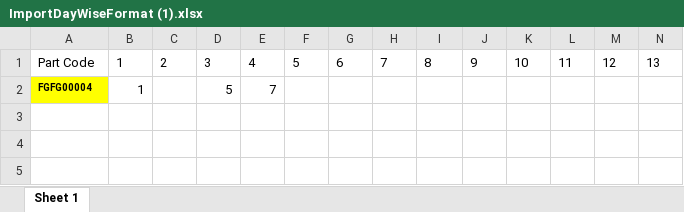
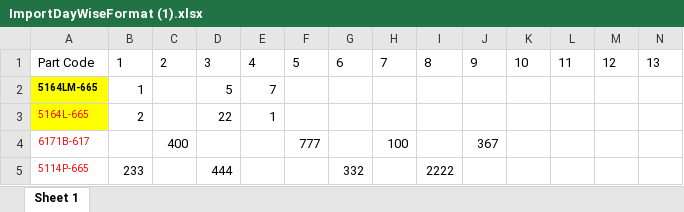
Before and after one commit to bmr2022/DGCGit2025, an Excel workbook: eTactWeb/wwwroot/Uploads/ImportDayWiseFormat (1).xlsx, sheet Sheet 1, drawn as a sheet; only a part is shown; values as stored, in another font and other column widths than the file's, no borders; rows hold the shown columns only; the diff names each change by its address in the sheet, - before the commit and + after, or states it on an @@ line.

Commit message:
in sale sch not added data done that

```diff
--- a/eTactWeb/wwwroot/Uploads/ImportDayWiseFormat (1).xlsx (sheet Sheet 1)
+++ b/eTactWeb/wwwroot/Uploads/ImportDayWiseFormat (1).xlsx (sheet Sheet 1)
-A2: FGFG00004
+A2: 5164LM-665
+row 3: 5164L-665 | 2 |  | 22 | 1
+row 4: 6171B-617 |  | 400 |  |  | 777 |  | 100 |  | 367
+row 5: 5114P-665 | 233 |  | 444 |  |  | 332 |  | 2222
```
Also changed, not shown: 4 other files.
